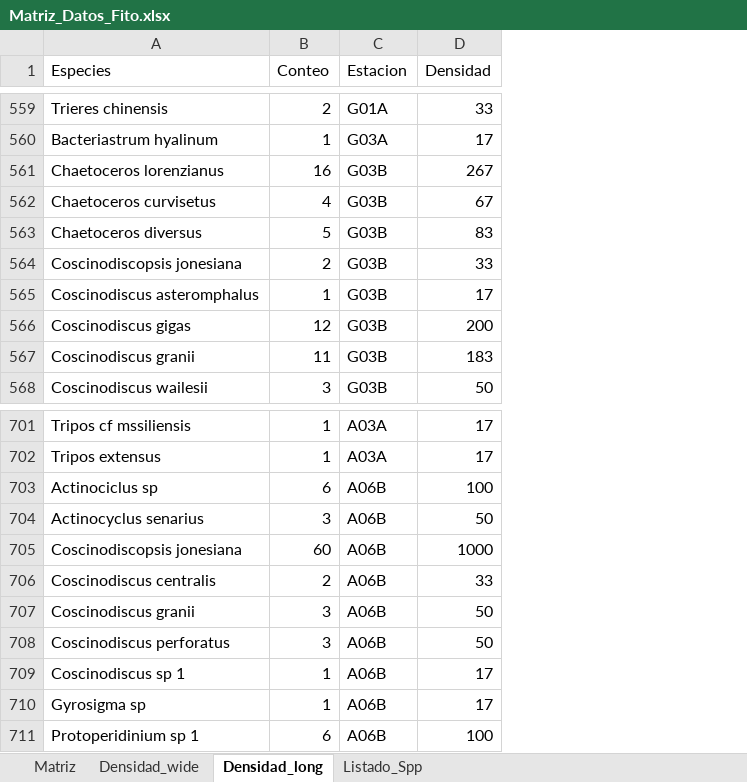
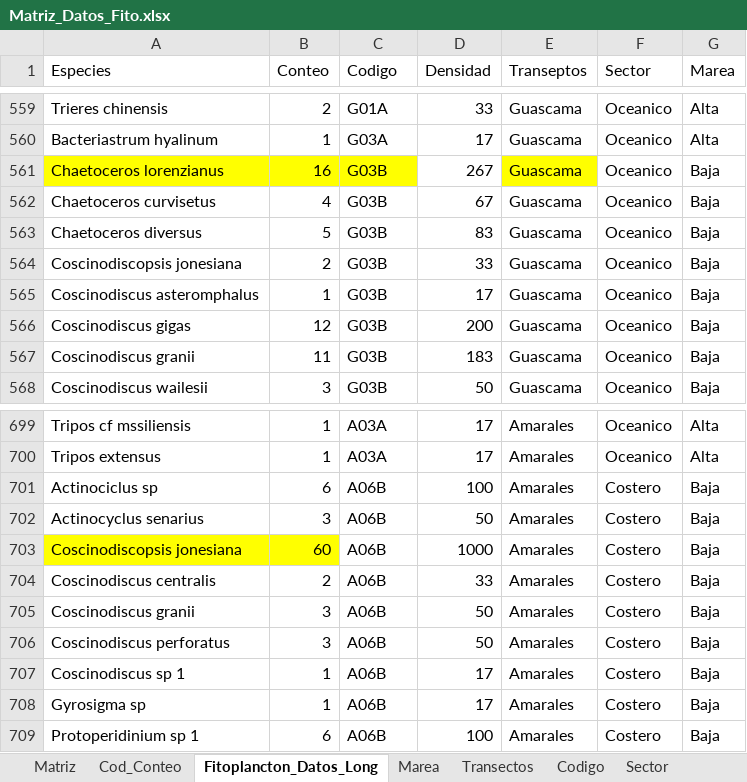
Before and after one commit to ChrisBermudezR/Ictioplancton_ExPacifico2021, an Excel workbook: 01_Analisis_Exploratorio/02_Datos/Biologicos/DatosP_Fitoplancton/Matriz_Datos_Fito.xlsx, sheet Fitoplancton_Datos_Long, drawn as a sheet; only a part is shown, gaps mark what is left out; values as stored, in another font and other column widths than the file's, no borders; addresses are those after the commit; the diff covers the shown part only; the diff names each change by its address in the sheet, - before the commit and + after, or states it on an @@ line.

Commit message:
Adici{on de analisis de diversidad de fitoplancton con estimaciones de biodiversidad

```diff
--- a/01_Analisis_Exploratorio/02_Datos/Biologicos/DatosP_Fitoplancton/Matriz_Datos_Fito.xlsx (sheet Fitoplancton_Datos_Long)
+++ b/01_Analisis_Exploratorio/02_Datos/Biologicos/DatosP_Fitoplancton/Matriz_Datos_Fito.xlsx (sheet Fitoplancton_Datos_Long)
-sheet tab: Densidad_long
+sheet tab: Fitoplancton_Datos_Long
-sheet tab: Densidad_wide
-sheet tab: Listado_Spp
+sheet tab: Cod_Conteo
+sheet tab: Marea
+sheet tab: Transectos
+sheet tab: Codigo
+sheet tab: Sector
+column E (Transeptos), rows 559-568: all Guascama; rows 699-709: all Amarales
+column F (Sector), rows 559-568: all Oceanico; rows 699-709: Oceanico | Oceanico | Costero | Costero | Costero | Costero | Costero | Costero | Costero | Costero | Costero
+column G (Marea), rows 559-568: Alta | Alta | Baja | Baja | Baja | Baja | Baja | Baja | Baja | Baja; rows 699-709: Alta | Alta | Baja | Baja | Baja | Baja | Baja | Baja | Baja | Baja | Baja
-C1: Estacion
+C1: Codigo
-A561:C561 fill: none
+A561:C561 fill: #FFFF00
-A703:B703 fill: none
+A703:B703 fill: #FFFF00
```
Also changed, not shown: 2 removed rows, 4 edited cells and cell formats elsewhere in this sheet, sheet Matriz, formulas that keep their value, 01_Analisis_Exploratorio/02_Datos/Biologicos/DarwinCore/ListadoControlado.xlsx, 9 other files.
